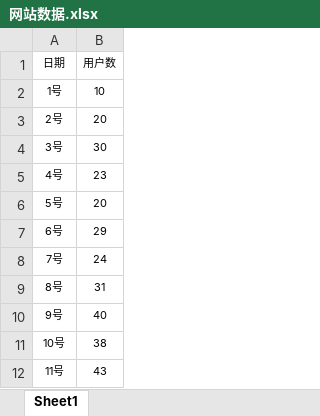
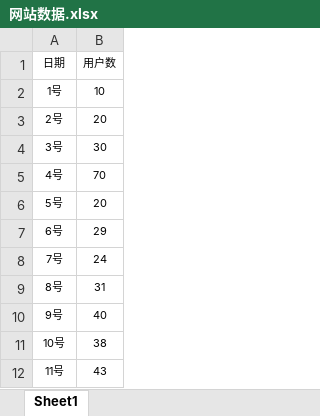
Before and after one commit to dnwwdwd/Lingxi-BI, an Excel workbook: src/main/resources/网站数据.xlsx, sheet Sheet1, drawn as a sheet; values as stored, in another font and other column widths than the file's, no borders; the diff names each change by its address in the sheet, - before the commit and + after, or states it on an @@ line.

```diff
--- a/src/main/resources/网站数据.xlsx (sheet Sheet1)
+++ b/src/main/resources/网站数据.xlsx (sheet Sheet1)
-B5 (用户数): 23
+B5 (用户数): 70
```
Also changed, not shown: 11 other files.
